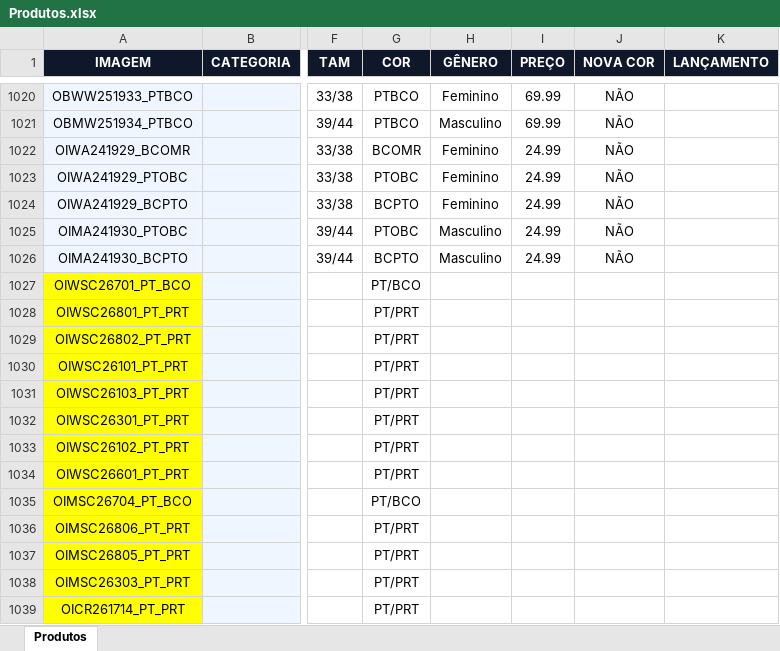
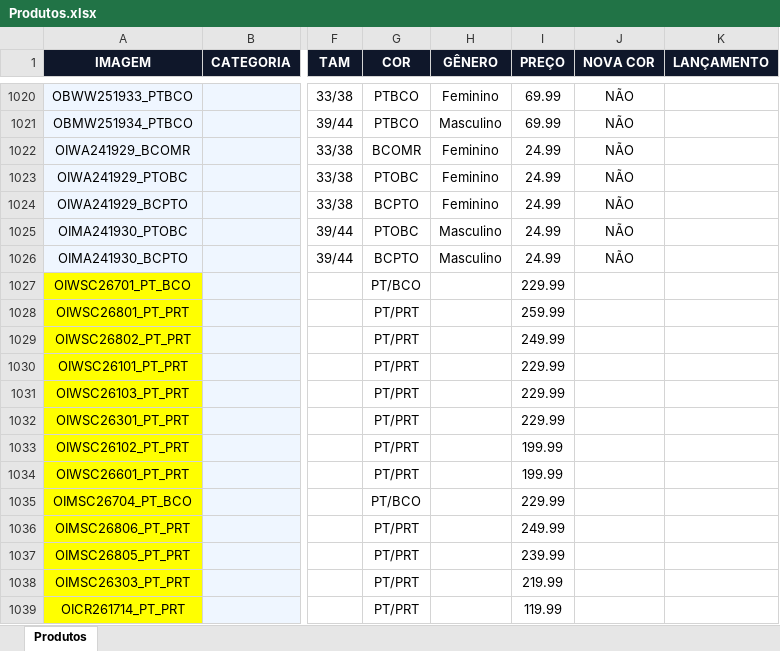
Before and after one commit to cms-representacoes/apps-oly-v2, an Excel workbook: Produtos.xlsx, sheet Produtos, drawn as a sheet; only a part is shown, gaps mark what is left out; values as stored, in another font and other column widths than the file's, no borders; the diff names each change by its address in the sheet, - before the commit and + after, or states it on an @@ line.

Commit message:
Update Produtos.xlsx

```diff
--- a/Produtos.xlsx (sheet Produtos)
+++ b/Produtos.xlsx (sheet Produtos)
-I1027 (PREÇO): (empty)
+I1027 (PREÇO): 229.99
-I1028 (PREÇO): (empty)
+I1028 (PREÇO): 259.99
-I1029 (PREÇO): (empty)
+I1029 (PREÇO): 249.99
-I1030:I1032 (PREÇO): (empty)
+I1030:I1032 (PREÇO): 229.99
-I1033:I1034 (PREÇO): (empty)
+I1033:I1034 (PREÇO): 199.99
-I1035 (PREÇO): (empty)
+I1035 (PREÇO): 229.99
-I1036 (PREÇO): (empty)
+I1036 (PREÇO): 249.99
-I1037 (PREÇO): (empty)
+I1037 (PREÇO): 239.99
-I1038 (PREÇO): (empty)
+I1038 (PREÇO): 219.99
-I1039 (PREÇO): (empty)
+I1039 (PREÇO): 119.99
```
